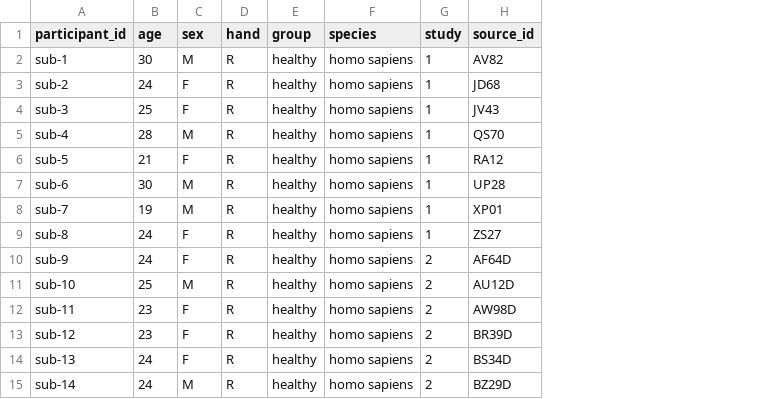
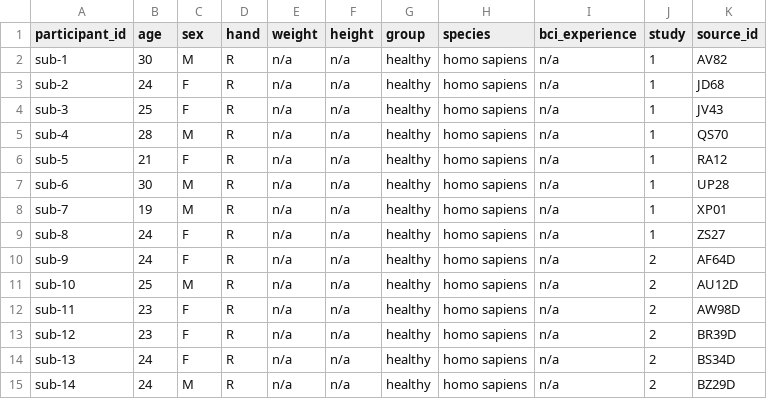
Before and after one commit to nemarDatasets/nm000319, a TSV file: participants.tsv, drawn as a sheet; the diff names each change by its address in the sheet, - before the commit and + after, or states it on an @@ line.

Commit message:
Keep what 1.0.x published; add the corrections alongside
NEMAR review of this update: contributors add to the published text and
tables rather than change them.
- README.md: the 1.0.x text is restored verbatim; the additions and the
  dataset authors' corrections are a new, separate section after it.
- participants.json: every published key kept; study and source_id added.
- participants.tsv: published columns kept in order (weight, height,
  bci_experience n/a as before); study and source_id appended. Age, sex and
  hand values are the per-participant values from the release (CHANGES).
- The 1.0.x scans tables (task-imagery file names, acquisition times) are
  kept unchanged under sourcedata/sub-<N>/ses-0/.
- CHANGES lists every corrected published value.

```diff
--- a/participants.tsv
+++ b/participants.tsv
+column E (weight), rows 2-15: all n/a
+column F (height), rows 2-15: all n/a
+column I (bci_experience), rows 2-15: all n/a
```
Also changed, not shown: 13 other files.
